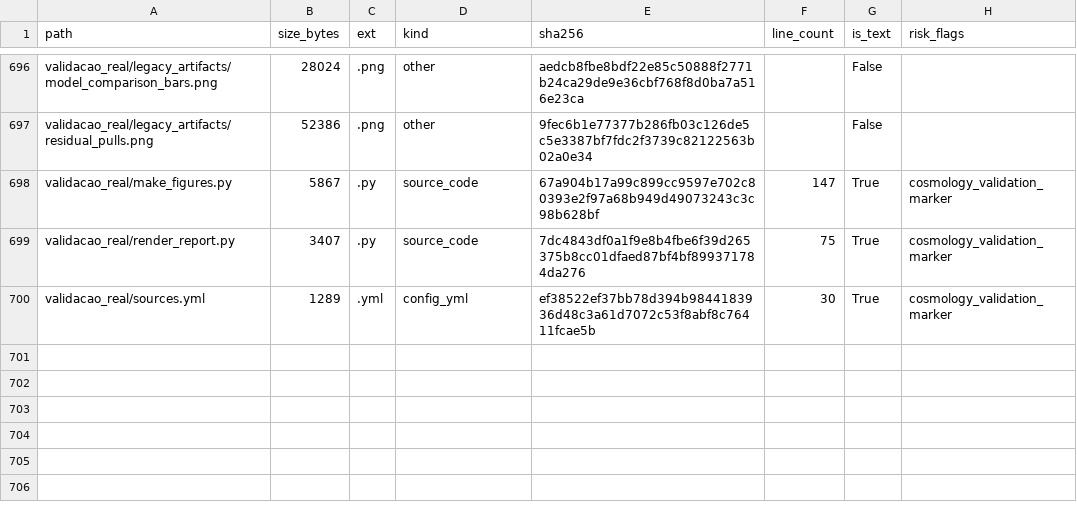
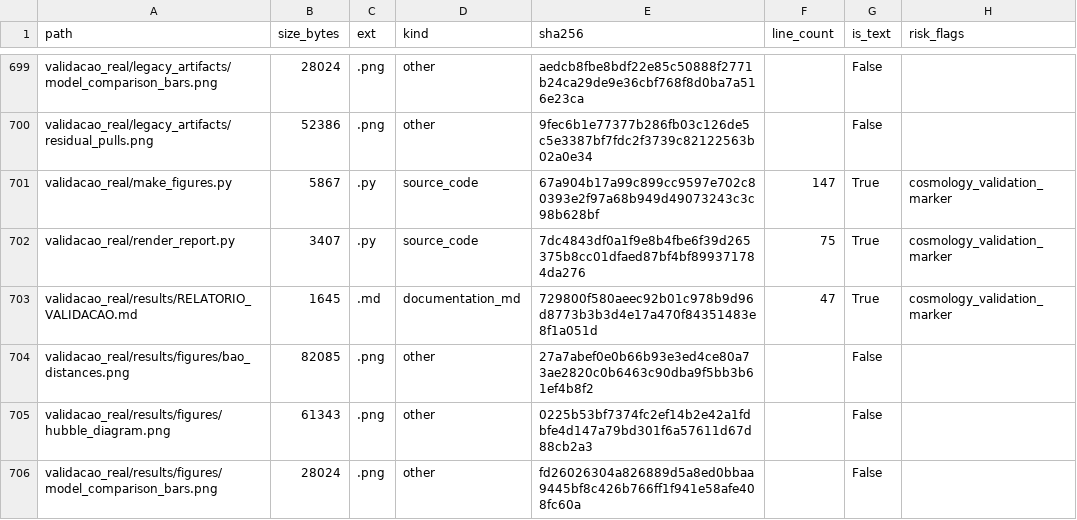
Before and after one commit to instituto-Rafael/relativity-living-light, a TSV file: data/results/repo_inventory.tsv, drawn as a sheet; only a part is shown, gaps mark what is left out; the shorter side is filled out with more unchanged rows; the diff covers the shown part only; the diff names each change by its address in the sheet, - before the commit and + after, or states it on an @@ line.

```diff
--- a/data/results/repo_inventory.tsv
+++ b/data/results/repo_inventory.tsv
+row 703: validacao_real/results/RELATORIO_VALIDACAO.md | 1645 | .md | documentation_md | 729800f580aeec92b01c978b9d96d8773b3b3d4e17a470f84351483e8f1a051d | 47 | True | cosmology_validation_marker
+row 704: validacao_real/results/figures/bao_distances.png | 82085 | .png | other | 27a7abef0e0b66b93e3ed4ce80a73ae2820c0b6463c90dba9f5bb3b61ef4b8f2 |  | False
+row 705: validacao_real/results/figures/hubble_diagram.png | 61343 | .png | other | 0225b53bf7374fc2ef14b2e42a1fdbfe4d147a79bd301f6a57611d67d88cb2a3 |  | False
+row 706: validacao_real/results/figures/model_comparison_bars.png | 28024 | .png | other | fd26026304a826889d5a8ed0bbaa9445bf8c426b766ff1f941e58afe408fc60a |  | False
```
Also changed, not shown: 7 added rows and 14 edited cells elsewhere in this file, 5 other files.
